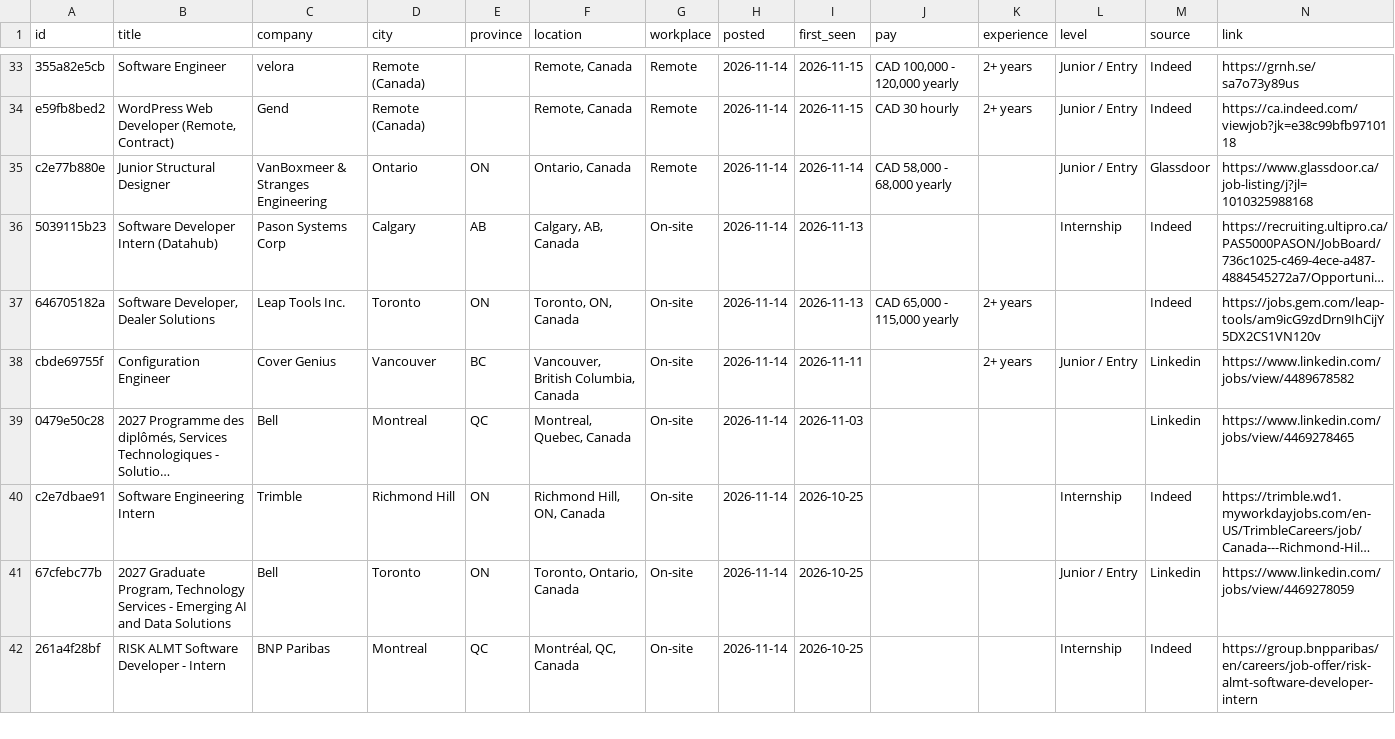
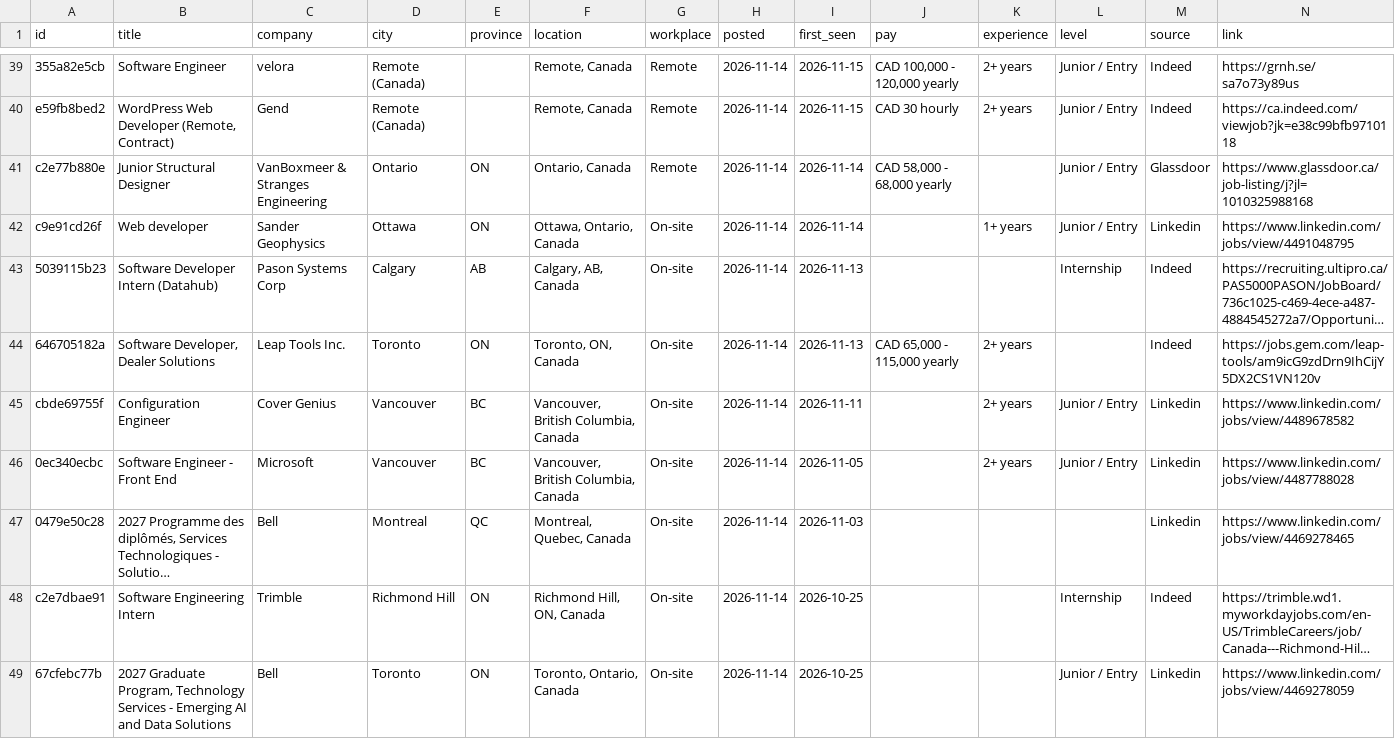
Before and after one commit to MeetPatel8575/canada-early-career-tech-jobs, a CSV file: archive.csv, drawn as a sheet; only a part is shown, gaps mark what is left out; the shorter side is filled out with more unchanged rows; long unchanged cells end in …; the diff covers the shown part only; the diff names each change by its address in the sheet, - before the commit and + after, or states it on an @@ line.

```diff
--- a/archive.csv
+++ b/archive.csv
+row 42: c9e91cd26f | Web developer | Sander Geophysics | Ottawa | ON | Ottawa, Ontario, Canada | On-site | 2026-11-14 | 2026-11-14 |  | 1+ years | Junior / Entry | Linkedin | https://www.linkedin.com/jobs/view/4491048795
+row 46: 0ec340ecbc | Software Engineer - Front End | Microsoft | Vancouver | BC | Vancouver, British Columbia, Canada | On-site | 2026-11-14 | 2026-11-05 |  | 2+ years | Junior / Entry | Linkedin | https://www.linkedin.com/jobs/view/4487788028
```
Also changed, not shown: 8 added rows elsewhere in this file, jobs.csv, 2 other files.
